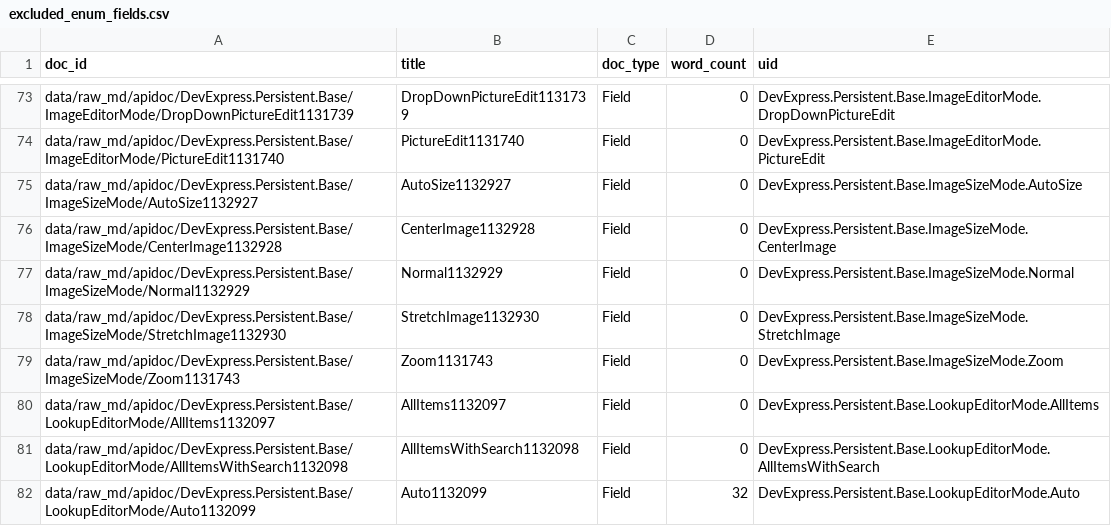
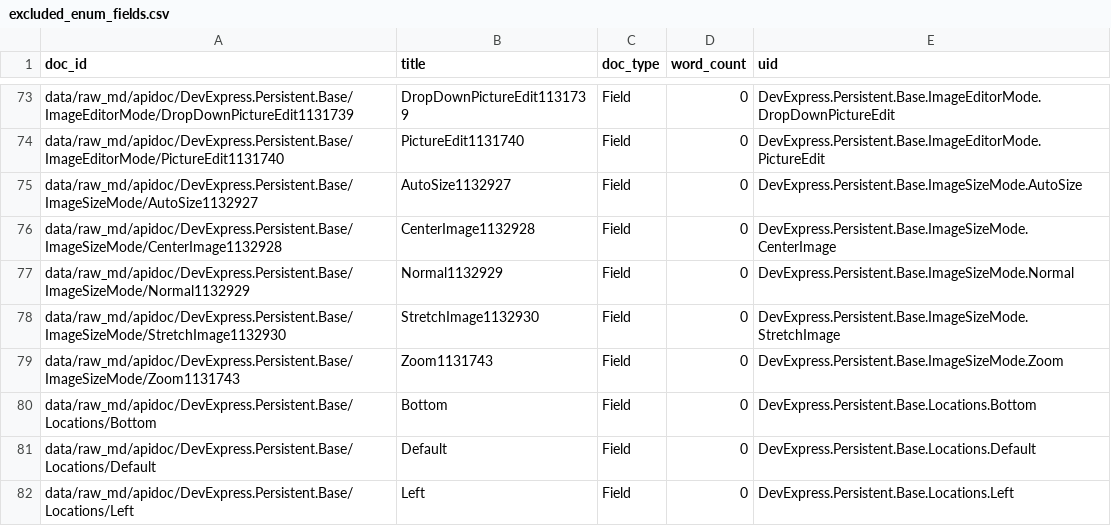
Before and after one commit to anastasiakiseleva/xaf-doc-analysis, a CSV file: outputs/excluded_enum_fields.csv, drawn as a sheet; only a part is shown, gaps mark what is left out; the shorter side is filled out with more unchanged rows; the diff covers the shown part only; the diff names each change by its address in the sheet, - before the commit and + after, or states it on an @@ line.

```diff
--- a/outputs/excluded_enum_fields.csv
+++ b/outputs/excluded_enum_fields.csv
+row 80: data/raw_md/apidoc/DevExpress.Persistent.Base/Locations/Bottom | Bottom | Field | 0 | DevExpress.Persistent.Base.Locations.Bottom
+row 81: data/raw_md/apidoc/DevExpress.Persistent.Base/Locations/Default | Default | Field | 0 | DevExpress.Persistent.Base.Locations.Default
+row 82: data/raw_md/apidoc/DevExpress.Persistent.Base/Locations/Left | Left | Field | 0 | DevExpress.Persistent.Base.Locations.Left
```
Also changed, not shown: 6 added rows and 3 edited cells elsewhere in this file, 15 other files.
